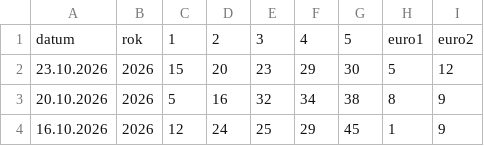
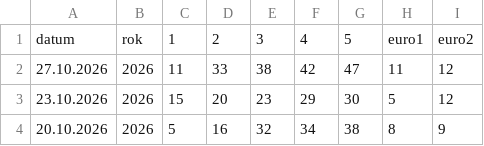
Before and after one commit to jerry00769/Eurojackpot, a CSV file: eurojackpot.csv, drawn as a sheet; only a part is shown; the shorter side is filled out with more unchanged rows.

```diff
--- a/eurojackpot.csv
+++ b/eurojackpot.csv
@@ -1,2 +1,3 @@
 datum;rok;1;2;3;4;5;euro1;euro2
+27.10.2026;2026;11;33;38;42;47;11;12
 23.10.2026;2026;15;20;23;29;30;5;12
```
